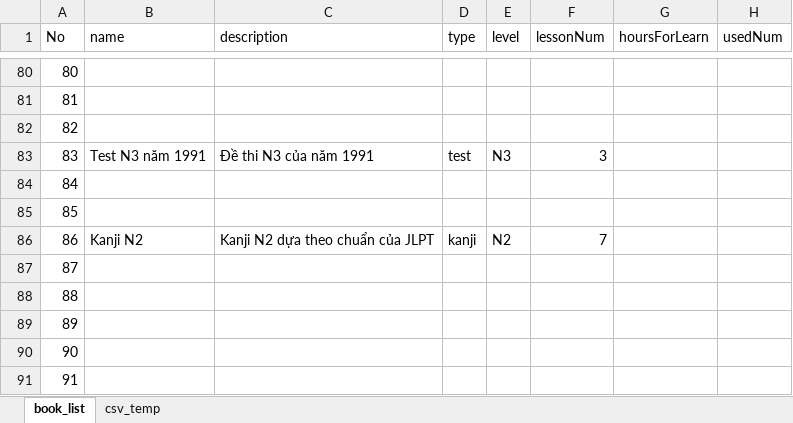
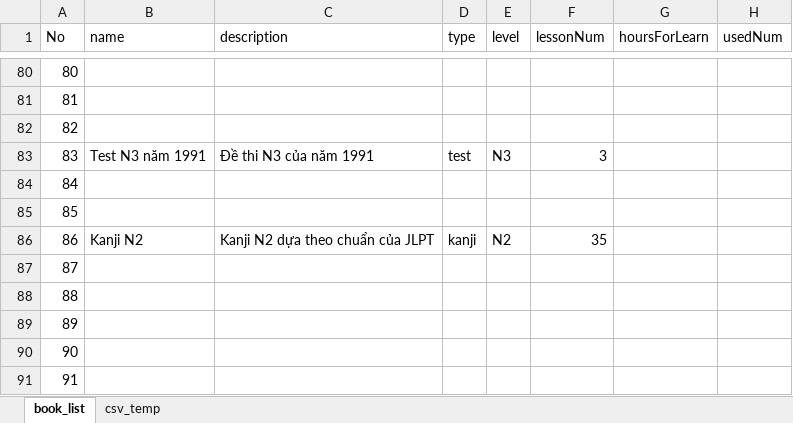
Before and after one commit to tugigroup/japtool, an Excel workbook: work/Book_list.xlsx, sheet book_list, drawn as a sheet; only a part is shown, gaps mark what is left out; values as stored, in another font and other column widths than the file's, no borders; the diff covers the shown part only; the diff names each change by its address in the sheet, - before the commit and + after, or states it on an @@ line.

```diff
--- a/work/Book_list.xlsx (sheet book_list)
+++ b/work/Book_list.xlsx (sheet book_list)
-F86 (lessonNum): 7
+F86 (lessonNum): 35
```
Also changed, not shown: 28 added rows elsewhere in this sheet, sheet csv_temp, 1 other file.
